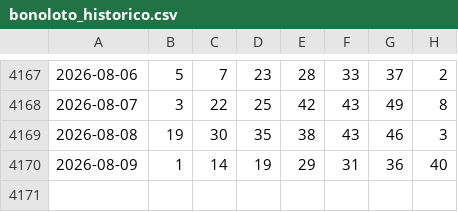
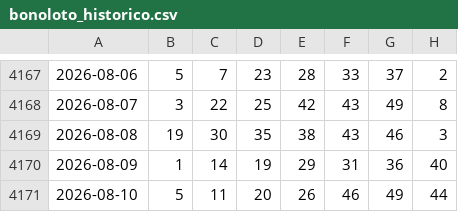
Before and after one commit to Pingarra1971/bonoloto-2, a CSV file: data/bonoloto_historico.csv, drawn as a sheet; only a part is shown, gaps mark what is left out.

```diff
--- a/data/bonoloto_historico.csv
+++ b/data/bonoloto_historico.csv
@@ -4170 +4170,2 @@
 2026-08-09,1,14,19,29,31,36,40
+2026-08-10,5,11,20,26,46,49,44
```
Also changed, not shown: 1 other file.
